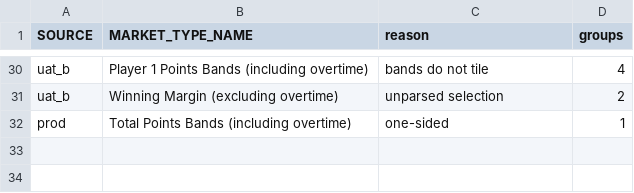
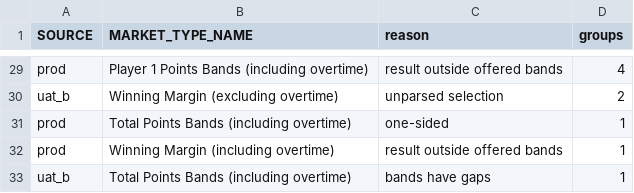
Before and after one commit to mattmcg97/eBSK, a CSV file: compare_out_20261012_20261021_train7d/dropped_groups.csv, drawn as a sheet; only a part is shown, gaps mark what is left out; addresses are those after the commit; the diff covers the shown part only; the diff names each change by its address in the sheet, - before the commit and + after, or states it on an @@ line.

```diff
--- a/compare_out_20261012_20261021_train7d/dropped_groups.csv
+++ b/compare_out_20261012_20261021_train7d/dropped_groups.csv
-A29 (SOURCE): uat_b
+A29 (SOURCE): prod
-C29 (reason): bands do not tile
+C29 (reason): result outside offered bands
+row 32: prod | Winning Margin (including overtime) | result outside offered bands | 1
+row 33: uat_b | Total Points Bands (including overtime) | bands have gaps | 1
```
Also changed, not shown: 4 added rows, 5 removed rows, 2 moved rows and 2 edited cells elsewhere in this file, compare_out_20261012_20261021_train7d/by_day.csv, compare_out_20261012_20261021_train7d/comparisons.csv, 6 other files.
